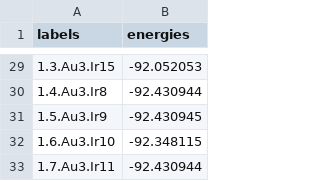
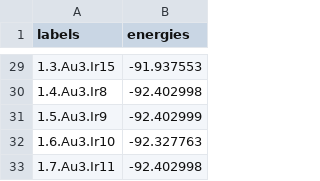
Before and after one commit to chaszg/phystone, a CSV file: example-notebooks/binding_energy/OH-Pt/slab_energies.csv, drawn as a sheet; only a part is shown, gaps mark what is left out; the diff covers the shown part only.

```diff
--- a/example-notebooks/binding_energy/OH-Pt/slab_energies.csv
+++ b/example-notebooks/binding_energy/OH-Pt/slab_energies.csv
@@ -29,5 +29,5 @@ labels,energies
-1.3.Au3.Ir15,-92.052053
-1.4.Au3.Ir8,-92.430944
-1.5.Au3.Ir9,-92.430945
-1.6.Au3.Ir10,-92.348115
-1.7.Au3.Ir11,-92.430944
+1.3.Au3.Ir15,-91.937553
+1.4.Au3.Ir8,-92.402998
+1.5.Au3.Ir9,-92.402999
+1.6.Au3.Ir10,-92.327763
+1.7.Au3.Ir11,-92.402998
```
Also changed, not shown: 27 edited cells elsewhere in this file, example-notebooks/binding_energy/OH-Pt/ads_energies.csv, 1 other file.
